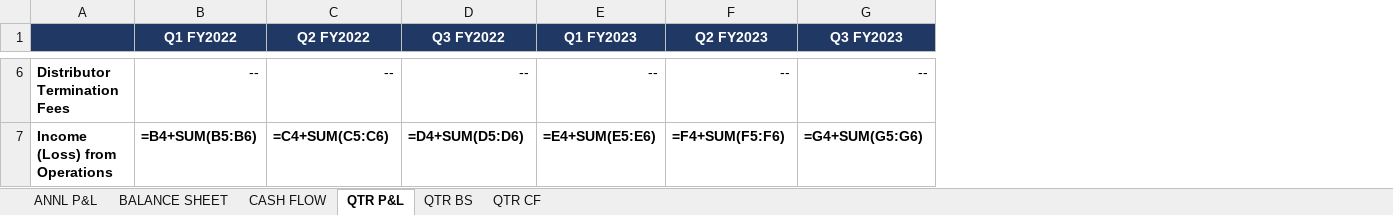
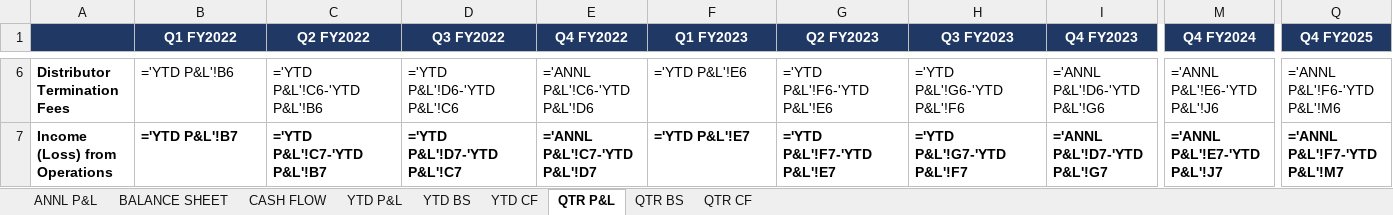
Before and after one commit to grodino12/grodino_brain, an Excel workbook: Knowledge/Model Schema/_regression/_last_run/CELH/CELH_model_v5.xlsx, sheet QTR P&L, drawn as a sheet; only a part is shown, gaps mark what is left out; values as stored, in another font and other column widths than the file's, no borders; formulas without a stored value are shown as written; addresses are those after the commit; the diff covers the shown part only; the diff names each change by its address in the sheet, - before the commit and + after, or states it on an @@ line.

```diff
--- a/Knowledge/Model Schema/_regression/_last_run/CELH/CELH_model_v5.xlsx (sheet QTR P&L)
+++ b/Knowledge/Model Schema/_regression/_last_run/CELH/CELH_model_v5.xlsx (sheet QTR P&L)
+sheet tab: YTD P&L
+sheet tab: YTD BS
+sheet tab: YTD CF
+column E (Q4 FY2022), rows 6-7: ='ANNL P&L'!C6-'YTD P&L'!D6 | ='ANNL P&L'!C7-'YTD P&L'!D7
+column I (Q4 FY2023), rows 6-7: ='ANNL P&L'!D6-'YTD P&L'!G6 | ='ANNL P&L'!D7-'YTD P&L'!G7
+column M (Q4 FY2024), rows 6-7: ='ANNL P&L'!E6-'YTD P&L'!J6 | ='ANNL P&L'!E7-'YTD P&L'!J7
+column Q (Q4 FY2025), rows 6-7: ='ANNL P&L'!F6-'YTD P&L'!M6 | ='ANNL P&L'!F7-'YTD P&L'!M7
-B6 (Q1 FY2022): --
+B6 (Q1 FY2022): ='YTD P&L'!B6
-C6 (Q2 FY2022): --
+C6 (Q2 FY2022): ='YTD P&L'!C6-'YTD P&L'!B6
-D6 (Q3 FY2022): --
+D6 (Q3 FY2022): ='YTD P&L'!D6-'YTD P&L'!C6
-F6 (Q1 FY2023): --
+F6 (Q1 FY2023): ='YTD P&L'!E6
-G6 (Q2 FY2023): --
+G6 (Q2 FY2023): ='YTD P&L'!F6-'YTD P&L'!E6
-H6 (Q3 FY2023): --
+H6 (Q3 FY2023): ='YTD P&L'!G6-'YTD P&L'!F6
-B7 (Q1 FY2022): =B4+SUM(B5:B6)
+B7 (Q1 FY2022): ='YTD P&L'!B7
-C7 (Q2 FY2022): =C4+SUM(C5:C6)
+C7 (Q2 FY2022): ='YTD P&L'!C7-'YTD P&L'!B7
-D7 (Q3 FY2022): =D4+SUM(D5:D6)
+D7 (Q3 FY2022): ='YTD P&L'!D7-'YTD P&L'!C7
-F7 (Q1 FY2023): =E4+SUM(E5:E6)
+F7 (Q1 FY2023): ='YTD P&L'!E7
-G7 (Q2 FY2023): =F4+SUM(F5:F6)
+G7 (Q2 FY2023): ='YTD P&L'!F7-'YTD P&L'!E7
-H7 (Q3 FY2023): =G4+SUM(G5:G6)
+H7 (Q3 FY2023): ='YTD P&L'!G7-'YTD P&L'!F7
```
Also changed, not shown: 168 edited cells and cell formats elsewhere in this sheet, sheet QTR CF, sheet QTR BS, sheet ANNL P&L, sheet CASH FLOW, sheet BALANCE SHEET, 42 other files.
